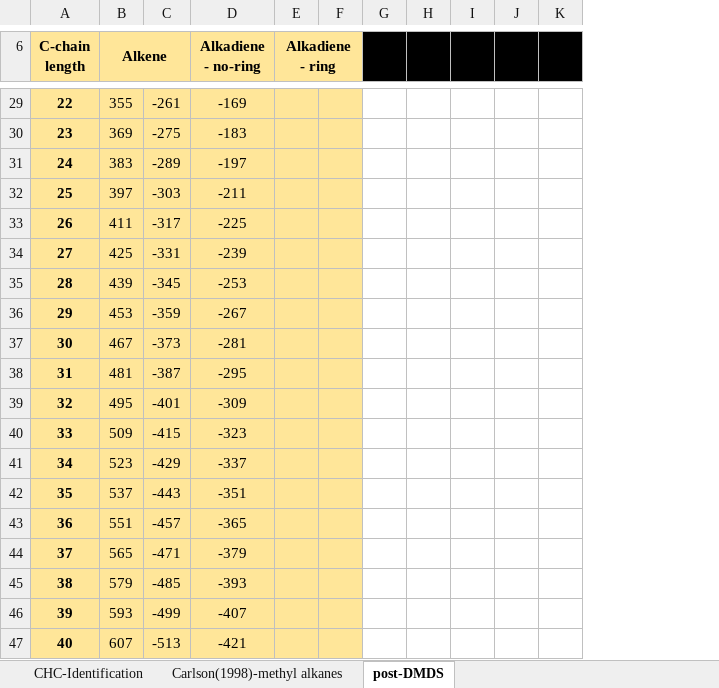
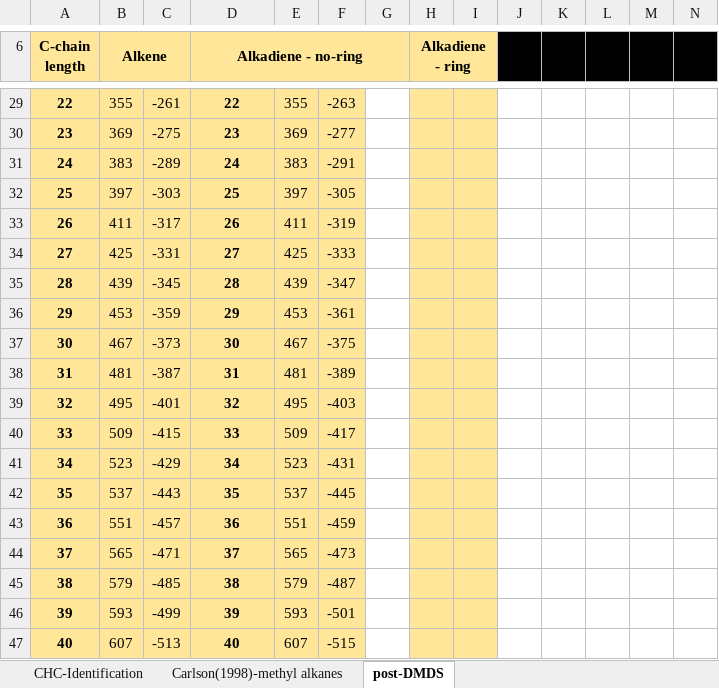
Before and after one commit to dsrodriguezl/CHC-identification_tool, an Excel workbook: CHC-indentification.xlsx, sheet post-DMDS, drawn as a sheet; only a part is shown, gaps mark what is left out; values as stored, in another font and other column widths than the file's, no borders; conditional formats not drawn; the diff covers the shown part only; the diff names each change by its address in the sheet, - before the commit and + after, or states it on an @@ line.

Commit message:
Adding alkadienes functionality

```diff
--- a/CHC-indentification.xlsx (sheet post-DMDS)
+++ b/CHC-indentification.xlsx (sheet post-DMDS)
+column E, rows 29-47: 355 | 369 | 383 | 397 | 411 | 425 | 439 | 453 | 467 | 481 | 495 | 509 | 523 | 537 | 551 | 565 | 579 | 593 | 607
+column F, rows 29-47: -263 | -277 | -291 | -305 | -319 | -333 | -347 | -361 | -375 | -389 | -403 | -417 | -431 | -445 | -459 | -473 | -487 | -501 | -515
+column G, empty
+D6:G6 merged
-D29:D47 bold: off
+D29:D47 bold: on
-D29 (Alkadiene - no-ring): -169
+D29 (Alkadiene - no-ring): 22
-D30 (Alkadiene - no-ring): -183
+D30 (Alkadiene - no-ring): 23
-D31 (Alkadiene - no-ring): -197
+D31 (Alkadiene - no-ring): 24
-D32 (Alkadiene - no-ring): -211
+D32 (Alkadiene - no-ring): 25
-D33 (Alkadiene - no-ring): -225
+D33 (Alkadiene - no-ring): 26
-D34 (Alkadiene - no-ring): -239
+D34 (Alkadiene - no-ring): 27
-D35 (Alkadiene - no-ring): -253
+D35 (Alkadiene - no-ring): 28
-D36 (Alkadiene - no-ring): -267
+D36 (Alkadiene - no-ring): 29
-D37 (Alkadiene - no-ring): -281
+D37 (Alkadiene - no-ring): 30
-D38 (Alkadiene - no-ring): -295
+D38 (Alkadiene - no-ring): 31
-D39 (Alkadiene - no-ring): -309
+D39 (Alkadiene - no-ring): 32
-D40 (Alkadiene - no-ring): -323
+D40 (Alkadiene - no-ring): 33
-D41 (Alkadiene - no-ring): -337
+D41 (Alkadiene - no-ring): 34
-D42 (Alkadiene - no-ring): -351
+D42 (Alkadiene - no-ring): 35
-D43 (Alkadiene - no-ring): -365
+D43 (Alkadiene - no-ring): 36
-D44 (Alkadiene - no-ring): -379
+D44 (Alkadiene - no-ring): 37
-D45 (Alkadiene - no-ring): -393
+D45 (Alkadiene - no-ring): 38
-D46 (Alkadiene - no-ring): -407
+D46 (Alkadiene - no-ring): 39
-D47 (Alkadiene - no-ring): -421
+D47 (Alkadiene - no-ring): 40
```
Also changed, not shown: 24 edited cells, cell formats and merged cells elsewhere in this sheet, formulas that keep their value.
